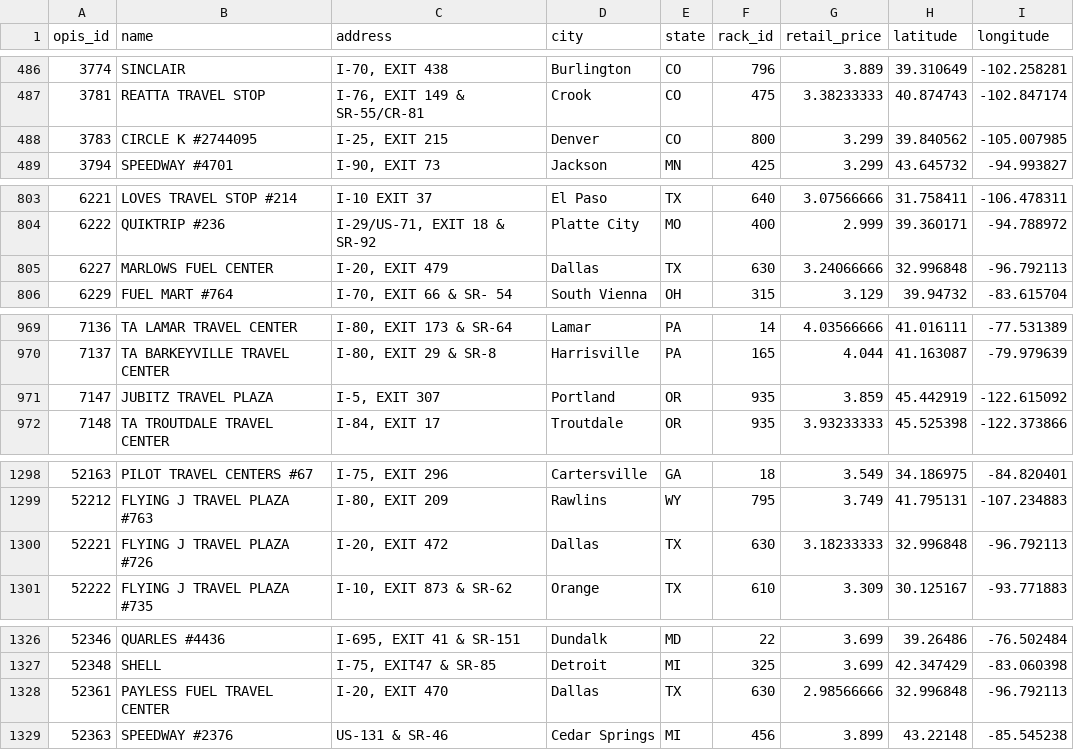
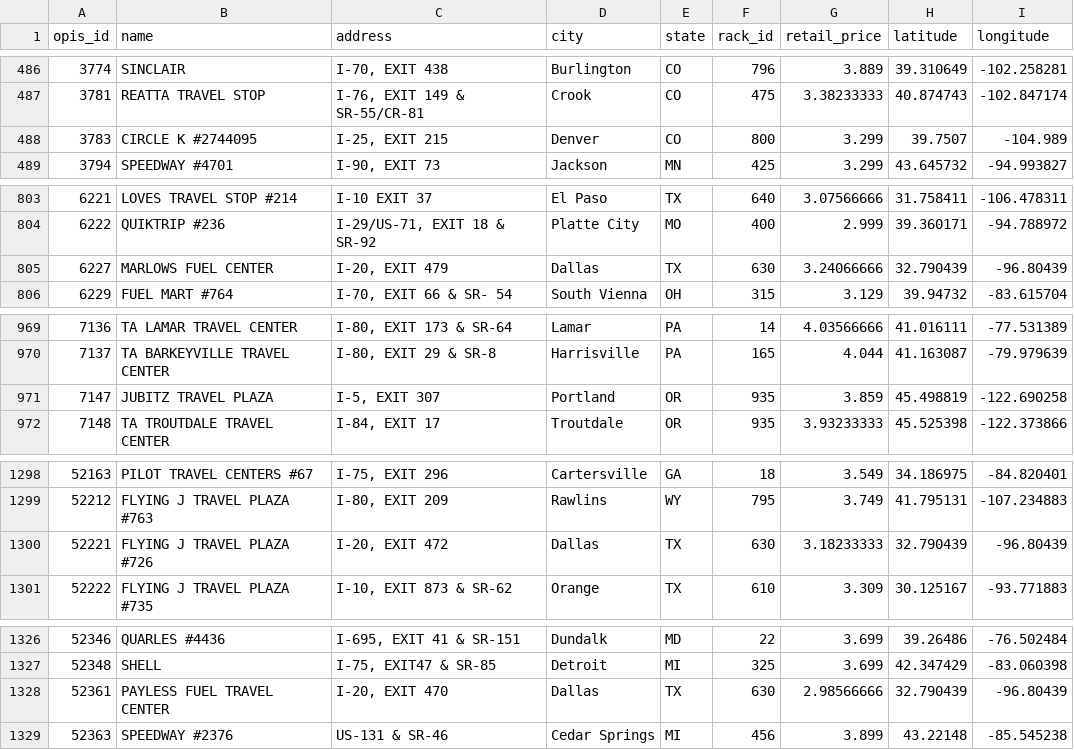
Before and after one commit to Hassaan1805/fuel-route-optimizer, a CSV file: data/fuel_stations_geocoded.csv, drawn as a sheet; only a part is shown, gaps mark what is left out; the diff covers the shown part only.

```diff
--- a/data/fuel_stations_geocoded.csv
+++ b/data/fuel_stations_geocoded.csv
@@ -487,3 +487,3 @@ opis_id,name,address,city,state,rack_id,retail_price,latitude,longitude
 3781,REATTA TRAVEL STOP,"I-76, EXIT 149 & SR-55/CR-81",Crook,CO,475,3.38233333,40.874743,-102.847174
-3783,CIRCLE K #2744095,"I-25, EXIT 215",Denver,CO,800,3.299,39.840562,-105.007985
+3783,CIRCLE K #2744095,"I-25, EXIT 215",Denver,CO,800,3.299,39.7507,-104.989
 3794,SPEEDWAY #4701,"I-90, EXIT 73",Jackson,MN,425,3.299,43.645732,-94.993827
@@ -804,3 +804,3 @@ opis_id,name,address,city,state,rack_id,retail_price,latitude,longitude
 6222,QUIKTRIP #236,"I-29/US-71, EXIT 18 & SR-92",Platte City,MO,400,2.999,39.360171,-94.788972
-6227,MARLOWS FUEL CENTER,"I-20, EXIT 479",Dallas,TX,630,3.24066666,32.996848,-96.792113
+6227,MARLOWS FUEL CENTER,"I-20, EXIT 479",Dallas,TX,630,3.24066666,32.790439,-96.80439
 6229,FUEL MART #764,"I-70, EXIT 66 & SR- 54",South Vienna,OH,315,3.129,39.94732,-83.615704
@@ -970,3 +970,3 @@ opis_id,name,address,city,state,rack_id,retail_price,latitude,longitude
 7137,TA BARKEYVILLE TRAVEL CENTER,"I-80, EXIT 29 & SR-8",Harrisville,PA,165,4.044,41.163087,-79.979639
-7147,JUBITZ TRAVEL PLAZA,"I-5, EXIT 307",Portland,OR,935,3.859,45.442919,-122.615092
+7147,JUBITZ TRAVEL PLAZA,"I-5, EXIT 307",Portland,OR,935,3.859,45.498819,-122.690258
 7148,TA TROUTDALE TRAVEL CENTER,"I-84, EXIT 17",Troutdale,OR,935,3.93233333,45.525398,-122.373866
@@ -1299,3 +1299,3 @@ opis_id,name,address,city,state,rack_id,retail_price,latitude,longitude
 52212,FLYING J TRAVEL PLAZA #763,"I-80, EXIT 209",Rawlins,WY,795,3.749,41.795131,-107.234883
-52221,FLYING J TRAVEL PLAZA #726,"I-20, EXIT 472",Dallas,TX,630,3.18233333,32.996848,-96.792113
+52221,FLYING J TRAVEL PLAZA #726,"I-20, EXIT 472",Dallas,TX,630,3.18233333,32.790439,-96.80439
 52222,FLYING J TRAVEL PLAZA #735,"I-10, EXIT 873 & SR-62",Orange,TX,610,3.309,30.125167,-93.771883
@@ -1327,3 +1327,3 @@ opis_id,name,address,city,state,rack_id,retail_price,latitude,longitude
 52348,SHELL,"I-75, EXIT47 & SR-85",Detroit,MI,325,3.699,42.347429,-83.060398
-52361,PAYLESS FUEL TRAVEL CENTER,"I-20, EXIT 470",Dallas,TX,630,2.98566666,32.996848,-96.792113
+52361,PAYLESS FUEL TRAVEL CENTER,"I-20, EXIT 470",Dallas,TX,630,2.98566666,32.790439,-96.80439
 52363,SPEEDWAY #2376,US-131 & SR-46,Cedar Springs,MI,456,3.899,43.22148,-85.545238
```
Also changed, not shown: 114 edited cells elsewhere in this file, 19 other files.
